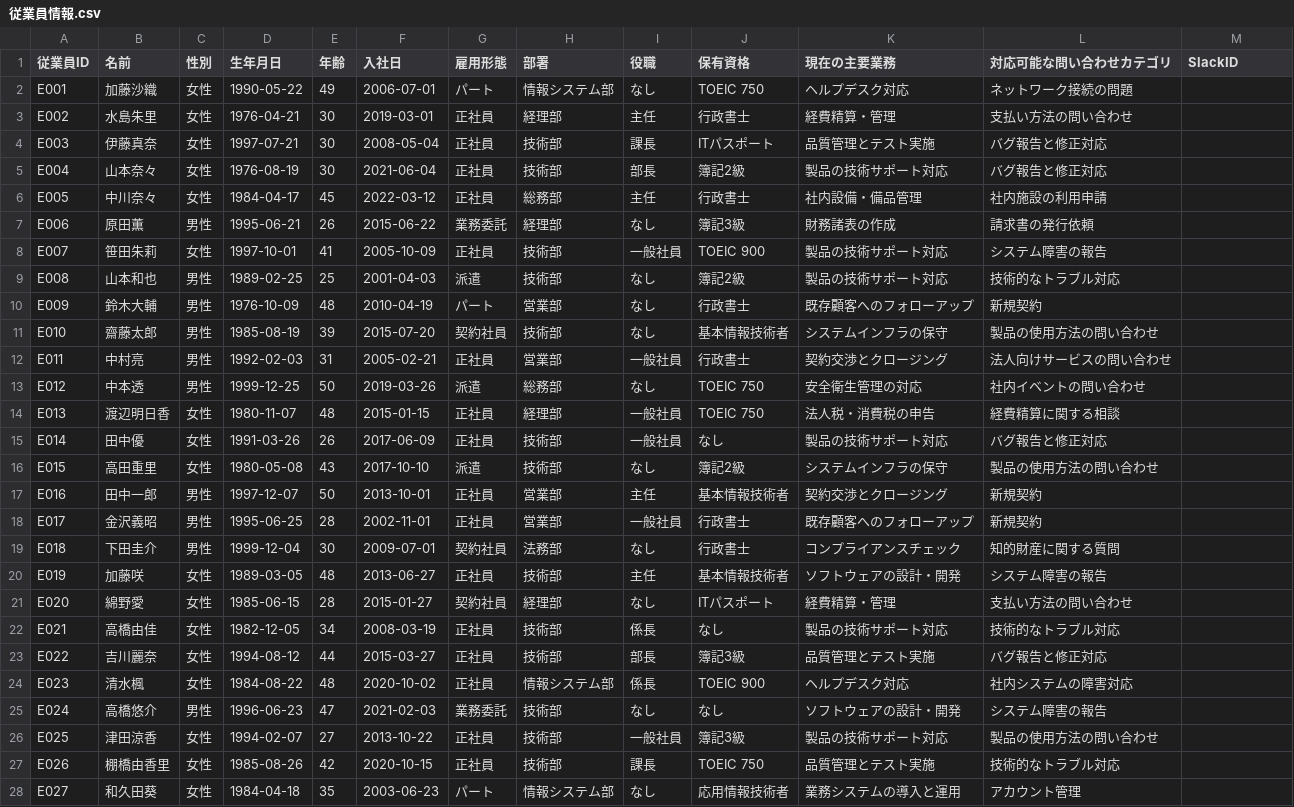
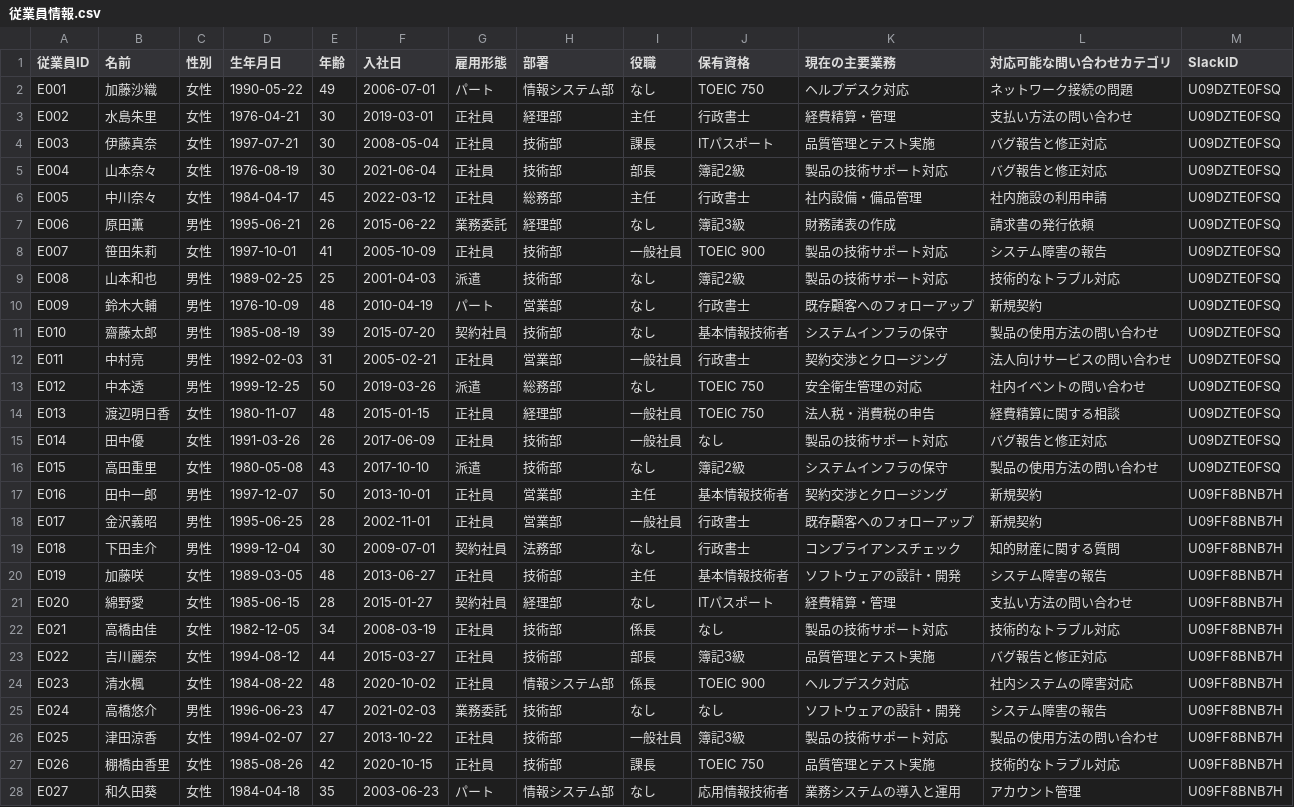
Before and after one commit to strongironheart/dmm_chapter3_customer-contact_slack, a CSV file: customer-contact/data/slack/従業員情報.csv, drawn as a sheet; only a part is shown; the diff covers the shown part only.

Commit message:
EDITED:Slack file

```diff
--- a/customer-contact/data/slack/従業員情報.csv
+++ b/customer-contact/data/slack/従業員情報.csv
@@ -1,28 +1,28 @@
 従業員ID,名前,性別,生年月日,年齢,入社日,雇用形態,部署,役職,保有資格,現在の主要業務,対応可能な問い合わせカテゴリ,SlackID
-E001,加藤沙織,女性,1990-05-22,49,2006-07-01,パート,情報システム部,なし,TOEIC 750,ヘルプデスク対応,ネットワーク接続の問題,
-E002,水島朱里,女性,1976-04-21,30,2019-03-01,正社員,経理部,主任,行政書士,経費精算・管理,支払い方法の問い合わせ,
-E003,伊藤真奈,女性,1997-07-21,30,2008-05-04,正社員,技術部,課長,ITパスポート,品質管理とテスト実施,バグ報告と修正対応,
-E004,山本奈々,女性,1976-08-19,30,2021-06-04,正社員,技術部,部長,簿記2級,製品の技術サポート対応,バグ報告と修正対応,
-E005,中川奈々,女性,1984-04-17,45,2022-03-12,正社員,総務部,主任,行政書士,社内設備・備品管理,社内施設の利用申請,
-E006,原田薫,男性,1995-06-21,26,2015-06-22,業務委託,経理部,なし,簿記3級,財務諸表の作成,請求書の発行依頼,
-E007,笹田朱莉,女性,1997-10-01,41,2005-10-09,正社員,技術部,一般社員,TOEIC 900,製品の技術サポート対応,システム障害の報告,
-E008,山本和也,男性,1989-02-25,25,2001-04-03,派遣,技術部,なし,簿記2級,製品の技術サポート対応,技術的なトラブル対応,
-E009,鈴木大輔,男性,1976-10-09,48,2010-04-19,パート,営業部,なし,行政書士,既存顧客へのフォローアップ,新規契約,
-E010,齋藤太郎,男性,1985-08-19,39,2015-07-20,契約社員,技術部,なし,基本情報技術者,システムインフラの保守,製品の使用方法の問い合わせ,
-E011,中村亮,男性,1992-02-03,31,2005-02-21,正社員,営業部,一般社員,行政書士,契約交渉とクロージング,法人向けサービスの問い合わせ,
-E012,中本透,男性,1999-12-25,50,2019-03-26,派遣,総務部,なし,TOEIC 750,安全衛生管理の対応,社内イベントの問い合わせ,
-E013,渡辺明日香,女性,1980-11-07,48,2015-01-15,正社員,経理部,一般社員,TOEIC 750,法人税・消費税の申告,経費精算に関する相談,
-E014,田中優,女性,1991-03-26,26,2017-06-09,正社員,技術部,一般社員,なし,製品の技術サポート対応,バグ報告と修正対応,
-E015,高田重里,女性,1980-05-08,43,2017-10-10,派遣,技術部,なし,簿記2級,システムインフラの保守,製品の使用方法の問い合わせ,
-E016,田中一郎,男性,1997-12-07,50,2013-10-01,正社員,営業部,主任,基本情報技術者,契約交渉とクロージング,新規契約,
-E017,金沢義昭,男性,1995-06-25,28,2002-11-01,正社員,営業部,一般社員,行政書士,既存顧客へのフォローアップ,新規契約,
-E018,下田圭介,男性,1999-12-04,30,2009-07-01,契約社員,法務部,なし,行政書士,コンプライアンスチェック,知的財産に関する質問,
-E019,加藤咲,女性,1989-03-05,48,2013-06-27,正社員,技術部,主任,基本情報技術者,ソフトウェアの設計・開発,システム障害の報告,
-E020,綿野愛,女性,1985-06-15,28,2015-01-27,契約社員,経理部,なし,ITパスポート,経費精算・管理,支払い方法の問い合わせ,
-E021,高橋由佳,女性,1982-12-05,34,2008-03-19,正社員,技術部,係長,なし,製品の技術サポート対応,技術的なトラブル対応,
-E022,吉川麗奈,女性,1994-08-12,44,2015-03-27,正社員,技術部,部長,簿記3級,品質管理とテスト実施,バグ報告と修正対応,
-E023,清水楓,女性,1984-08-22,48,2020-10-02,正社員,情報システム部,係長,TOEIC 900,ヘルプデスク対応,社内システムの障害対応,
-E024,高橋悠介,男性,1996-06-23,47,2021-02-03,業務委託,技術部,なし,なし,ソフトウェアの設計・開発,システム障害の報告,
-E025,津田涼香,女性,1994-02-07,27,2013-10-22,正社員,技術部,一般社員,簿記3級,製品の技術サポート対応,製品の使用方法の問い合わせ,
-E026,棚橋由香里,女性,1985-08-26,42,2020-10-15,正社員,技術部,課長,TOEIC 750,品質管理とテスト実施,技術的なトラブル対応,
-E027,和久田葵,女性,1984-04-18,35,2003-06-23,パート,情報システム部,なし,応用情報技術者,業務システムの導入と運用,アカウント管理,
+E001,加藤沙織,女性,1990-05-22,49,2006-07-01,パート,情報システム部,なし,TOEIC 750,ヘルプデスク対応,ネットワーク接続の問題,U09DZTE0FSQ
+E002,水島朱里,女性,1976-04-21,30,2019-03-01,正社員,経理部,主任,行政書士,経費精算・管理,支払い方法の問い合わせ,U09DZTE0FSQ
+E003,伊藤真奈,女性,1997-07-21,30,2008-05-04,正社員,技術部,課長,ITパスポート,品質管理とテスト実施,バグ報告と修正対応,U09DZTE0FSQ
+E004,山本奈々,女性,1976-08-19,30,2021-06-04,正社員,技術部,部長,簿記2級,製品の技術サポート対応,バグ報告と修正対応,U09DZTE0FSQ
+E005,中川奈々,女性,1984-04-17,45,2022-03-12,正社員,総務部,主任,行政書士,社内設備・備品管理,社内施設の利用申請,U09DZTE0FSQ
+E006,原田薫,男性,1995-06-21,26,2015-06-22,業務委託,経理部,なし,簿記3級,財務諸表の作成,請求書の発行依頼,U09DZTE0FSQ
+E007,笹田朱莉,女性,1997-10-01,41,2005-10-09,正社員,技術部,一般社員,TOEIC 900,製品の技術サポート対応,システム障害の報告,U09DZTE0FSQ
+E008,山本和也,男性,1989-02-25,25,2001-04-03,派遣,技術部,なし,簿記2級,製品の技術サポート対応,技術的なトラブル対応,U09DZTE0FSQ
+E009,鈴木大輔,男性,1976-10-09,48,2010-04-19,パート,営業部,なし,行政書士,既存顧客へのフォローアップ,新規契約,U09DZTE0FSQ
+E010,齋藤太郎,男性,1985-08-19,39,2015-07-20,契約社員,技術部,なし,基本情報技術者,システムインフラの保守,製品の使用方法の問い合わせ,U09DZTE0FSQ
+E011,中村亮,男性,1992-02-03,31,2005-02-21,正社員,営業部,一般社員,行政書士,契約交渉とクロージング,法人向けサービスの問い合わせ,U09DZTE0FSQ
+E012,中本透,男性,1999-12-25,50,2019-03-26,派遣,総務部,なし,TOEIC 750,安全衛生管理の対応,社内イベントの問い合わせ,U09DZTE0FSQ
+E013,渡辺明日香,女性,1980-11-07,48,2015-01-15,正社員,経理部,一般社員,TOEIC 750,法人税・消費税の申告,経費精算に関する相談,U09DZTE0FSQ
+E014,田中優,女性,1991-03-26,26,2017-06-09,正社員,技術部,一般社員,なし,製品の技術サポート対応,バグ報告と修正対応,U09DZTE0FSQ
+E015,高田重里,女性,1980-05-08,43,2017-10-10,派遣,技術部,なし,簿記2級,システムインフラの保守,製品の使用方法の問い合わせ,U09DZTE0FSQ
+E016,田中一郎,男性,1997-12-07,50,2013-10-01,正社員,営業部,主任,基本情報技術者,契約交渉とクロージング,新規契約,U09FF8BNB7H
+E017,金沢義昭,男性,1995-06-25,28,2002-11-01,正社員,営業部,一般社員,行政書士,既存顧客へのフォローアップ,新規契約,U09FF8BNB7H
+E018,下田圭介,男性,1999-12-04,30,2009-07-01,契約社員,法務部,なし,行政書士,コンプライアンスチェック,知的財産に関する質問,U09FF8BNB7H
+E019,加藤咲,女性,1989-03-05,48,2013-06-27,正社員,技術部,主任,基本情報技術者,ソフトウェアの設計・開発,システム障害の報告,U09FF8BNB7H
+E020,綿野愛,女性,1985-06-15,28,2015-01-27,契約社員,経理部,なし,ITパスポート,経費精算・管理,支払い方法の問い合わせ,U09FF8BNB7H
+E021,高橋由佳,女性,1982-12-05,34,2008-03-19,正社員,技術部,係長,なし,製品の技術サポート対応,技術的なトラブル対応,U09FF8BNB7H
+E022,吉川麗奈,女性,1994-08-12,44,2015-03-27,正社員,技術部,部長,簿記3級,品質管理とテスト実施,バグ報告と修正対応,U09FF8BNB7H
+E023,清水楓,女性,1984-08-22,48,2020-10-02,正社員,情報システム部,係長,TOEIC 900,ヘルプデスク対応,社内システムの障害対応,U09FF8BNB7H
+E024,高橋悠介,男性,1996-06-23,47,2021-02-03,業務委託,技術部,なし,なし,ソフトウェアの設計・開発,システム障害の報告,U09FF8BNB7H
+E025,津田涼香,女性,1994-02-07,27,2013-10-22,正社員,技術部,一般社員,簿記3級,製品の技術サポート対応,製品の使用方法の問い合わせ,U09FF8BNB7H
+E026,棚橋由香里,女性,1985-08-26,42,2020-10-15,正社員,技術部,課長,TOEIC 750,品質管理とテスト実施,技術的なトラブル対応,U09FF8BNB7H
+E027,和久田葵,女性,1984-04-18,35,2003-06-23,パート,情報システム部,なし,応用情報技術者,業務システムの導入と運用,アカウント管理,U09FF8BNB7H
```
Also changed, not shown: 3 edited cells elsewhere in this file.
